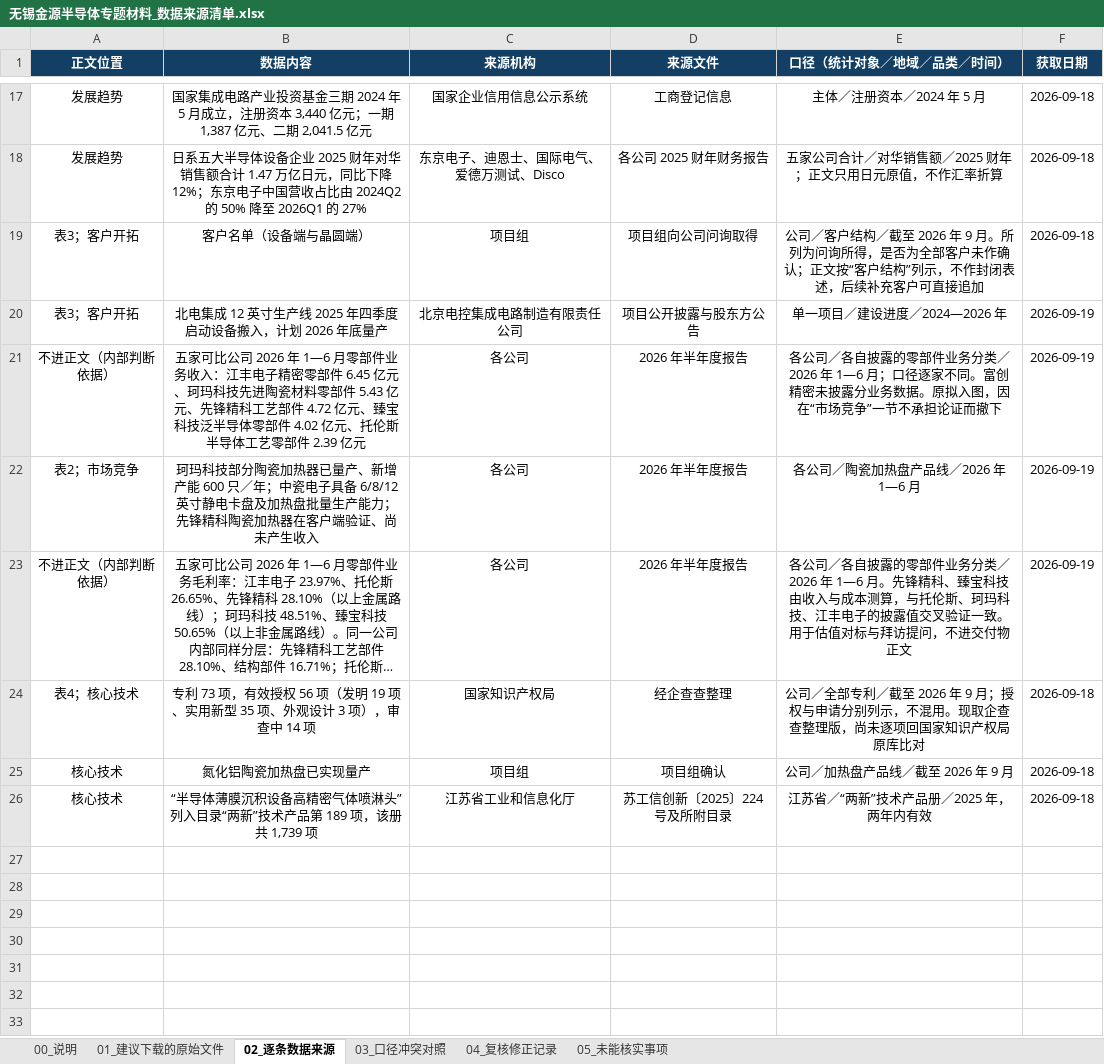
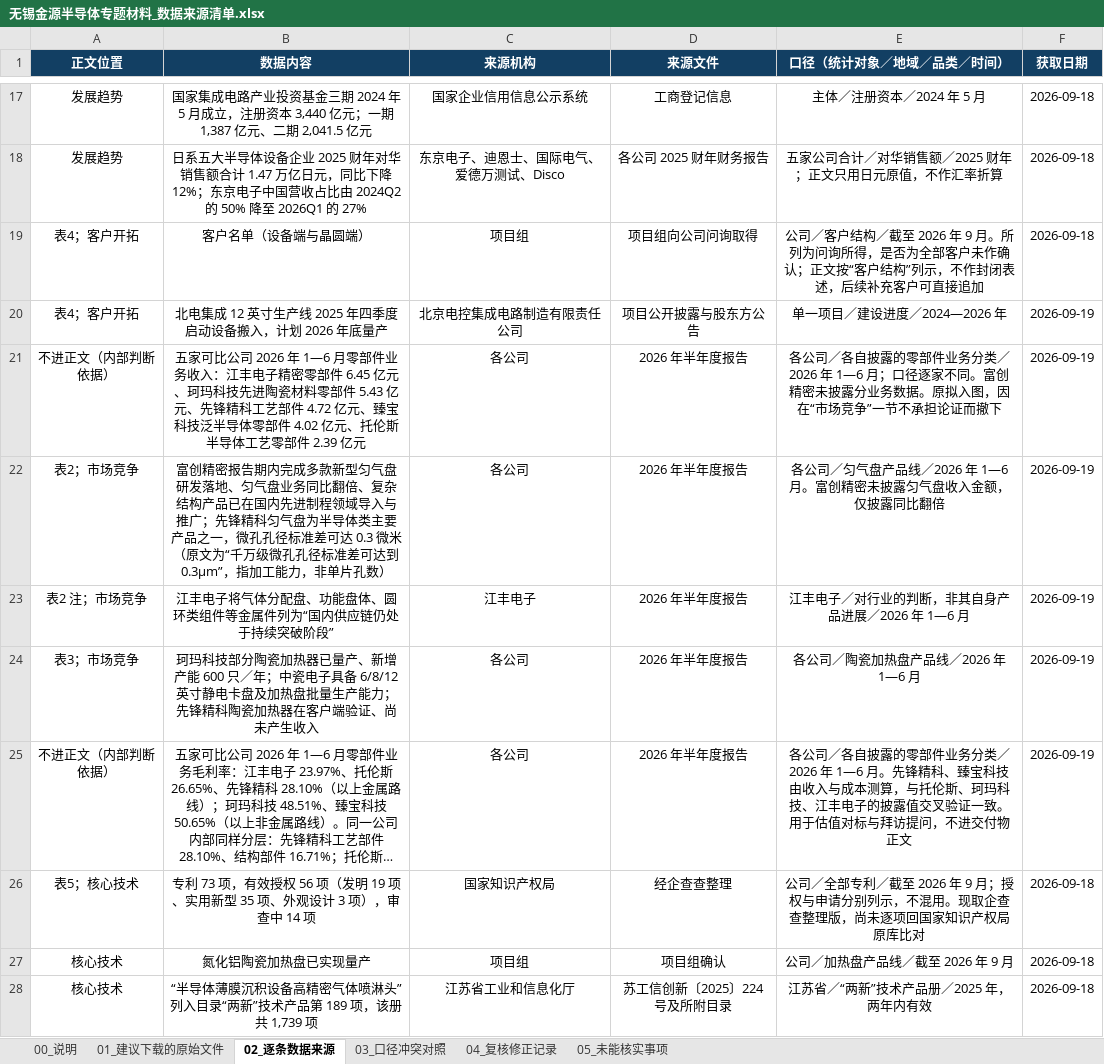
Before and after one commit to xid013-ux/JXD, an Excel workbook: output/金源/专题/无锡金源半导体专题材料_数据来源清单.xlsx, sheet 02_逐条数据来源, drawn as a sheet; only a part is shown, gaps mark what is left out; long unchanged cells end in …; values as stored, in another font and other column widths than the file's, no borders; addresses are those after the commit; the diff names each change by its address in the sheet, - before the commit and + after, or states it on an @@ line.

```diff
--- a/output/金源/专题/无锡金源半导体专题材料_数据来源清单.xlsx (sheet 02_逐条数据来源)
+++ b/output/金源/专题/无锡金源半导体专题材料_数据来源清单.xlsx (sheet 02_逐条数据来源)
-A19:A20 (正文位置): 表3；客户开拓
+A19:A20 (正文位置): 表4；客户开拓
+row 22: 表2；市场竞争 | 富创精密报告期内完成多款新型匀气盘研发落地、匀气盘业务同比翻倍、复杂结构产品已在国内先进制程领域导入与推广；先锋精科匀气盘为半导体类主要产品之一，微孔孔径标准差可达 0.3 微米（原文为“千万级微孔孔径标准差可达到 0.3μm”，指加工能力，非单片孔数） | 各公司 | 2026 年半年度报告 | 各公司／匀气盘产品线／2026 年 1—6 月。富创精密未披露匀气盘收入金额，仅披露同比翻倍 | 2026-09-19
+row 23: 表2 注；市场竞争 | 江丰电子将气体分配盘、功能盘体、圆环类组件等金属件列为“国内供应链仍处于持续突破阶段” | 江丰电子 | 2026 年半年度报告 | 江丰电子／对行业的判断，非其自身产品进展／2026 年 1—6 月 | 2026-09-19
-A24 (正文位置): 表2；市场竞争
+A24 (正文位置): 表3；市场竞争
-A26 (正文位置): 表4；核心技术
+A26 (正文位置): 表5；核心技术
```
Also changed, not shown: sheet 01_建议下载的原始文件, 4 other files.
